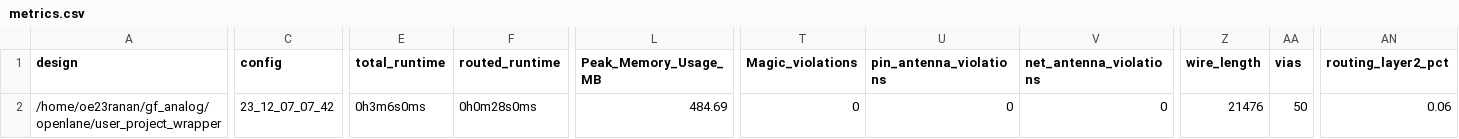
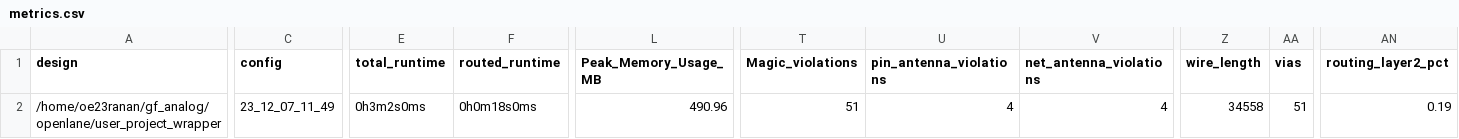
Before and after one commit to ranan-usp/Omocha_mpwgf1, a CSV file: signoff/user_project_wrapper/metrics.csv, drawn as a sheet; only a part is shown, gaps mark what is left out; the diff covers the shown part only; the diff names each change by its address in the sheet, - before the commit and + after, or states it on an @@ line.

```diff
--- a/signoff/user_project_wrapper/metrics.csv
+++ b/signoff/user_project_wrapper/metrics.csv
-C2 (config): 23_12_07_07_42
+C2 (config): 23_12_07_11_49
-E2 (total_runtime): 0h3m6s0ms
+E2 (total_runtime): 0h3m2s0ms
-F2 (routed_runtime): 0h0m28s0ms
+F2 (routed_runtime): 0h0m18s0ms
-L2 (Peak_Memory_Usage_MB): 484.69
+L2 (Peak_Memory_Usage_MB): 490.96
-T2 (Magic_violations): 0
+T2 (Magic_violations): 51
-U2 (pin_antenna_violations): 0
+U2 (pin_antenna_violations): 4
-V2 (net_antenna_violations): 0
+V2 (net_antenna_violations): 4
-Z2 (wire_length): 21476
+Z2 (wire_length): 34558
-AA2 (vias): 50
+AA2 (vias): 51
-AN2 (routing_layer2_pct): 0.06
+AN2 (routing_layer2_pct): 0.19
```
Also changed, not shown: 3 edited cells elsewhere in this file, 36 other files.
